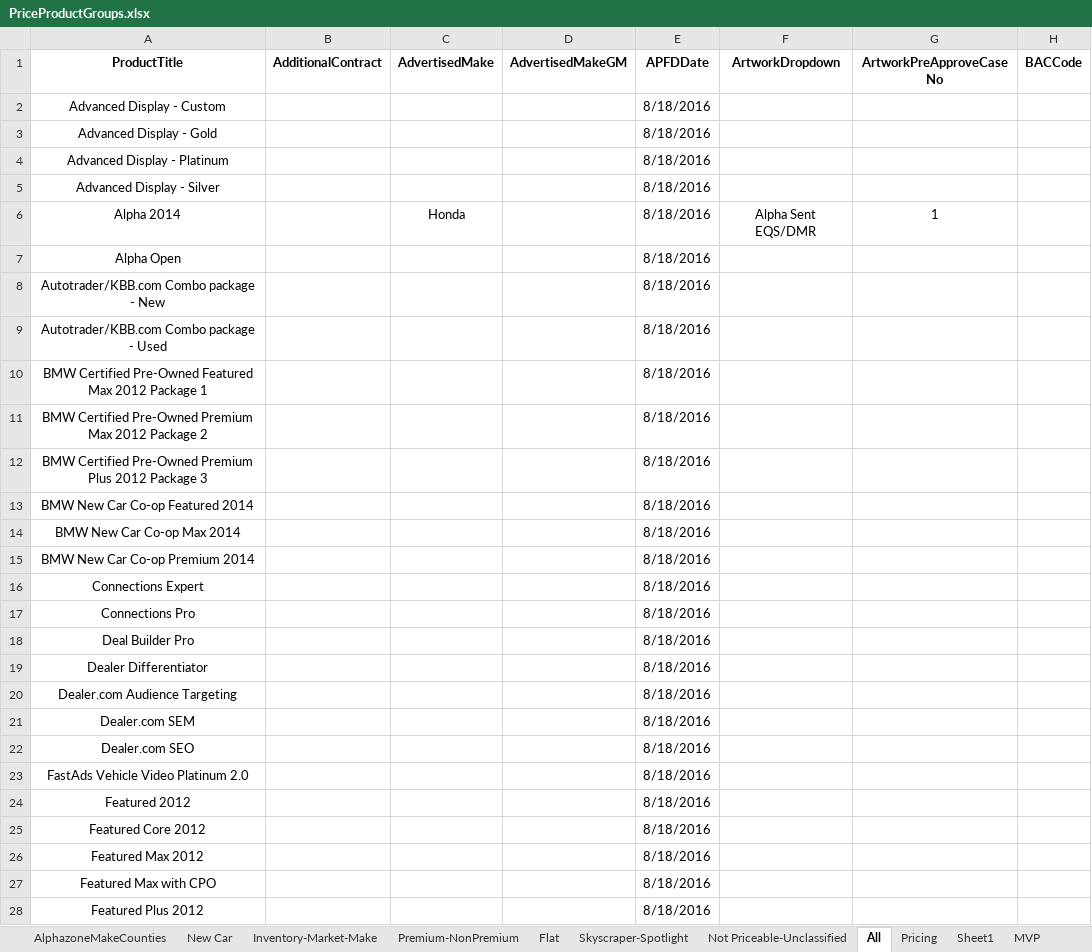
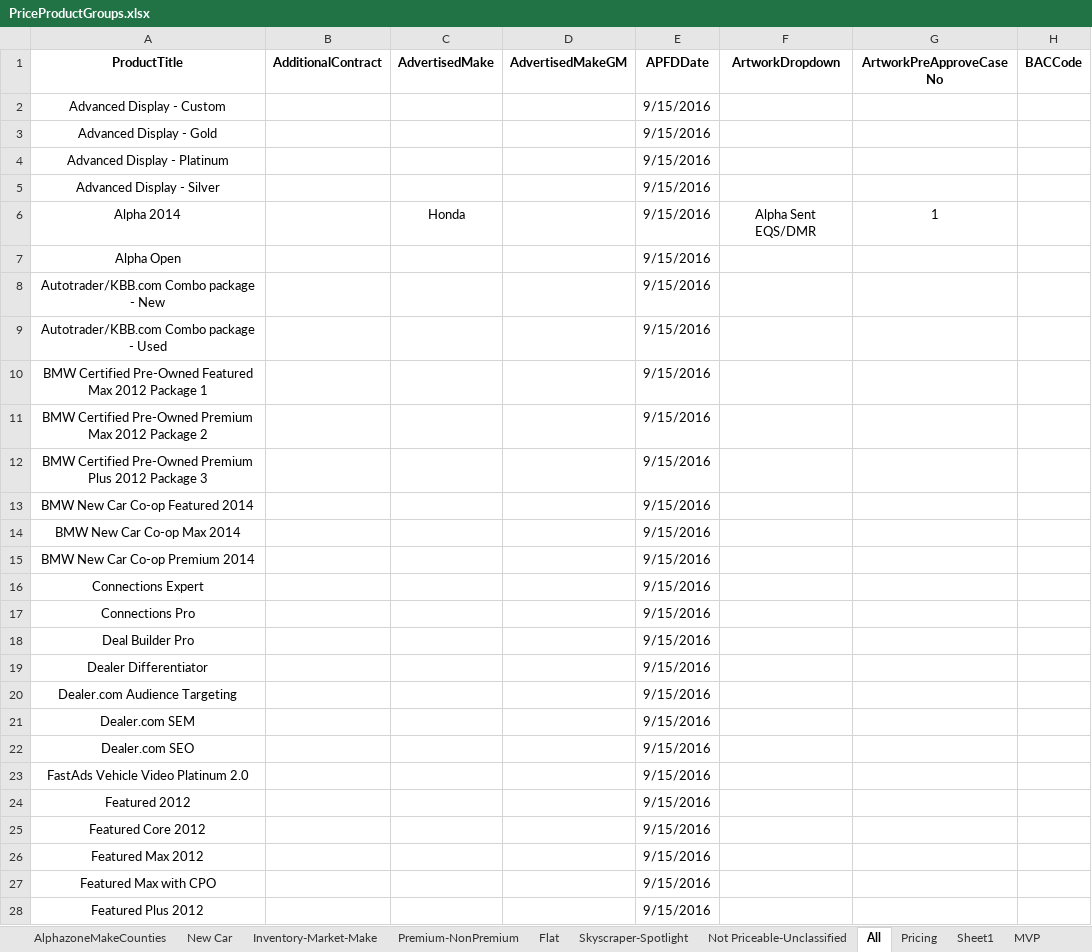
Before and after one commit to ProvarAutomation/SFDCRegression, an Excel workbook: Regression/templates/PriceProductGroups.xlsx, sheet All, drawn as a sheet; only a part is shown; values as stored, in another font and other column widths than the file's, no borders; the diff covers the shown part only; the diff names each change by its address in the sheet, - before the commit and + after, or states it on an @@ line.

```diff
--- a/Regression/templates/PriceProductGroups.xlsx (sheet All)
+++ b/Regression/templates/PriceProductGroups.xlsx (sheet All)
-E2:E28 (APFDDate): 8/18/2016
+E2:E28 (APFDDate): 9/15/2016
```
Also changed, not shown: 88 edited cells elsewhere in this sheet, sheet Flat, 4 other files.
